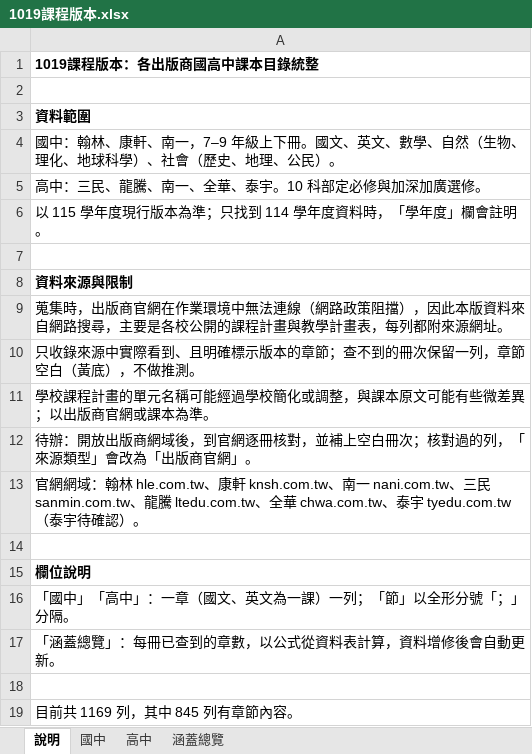
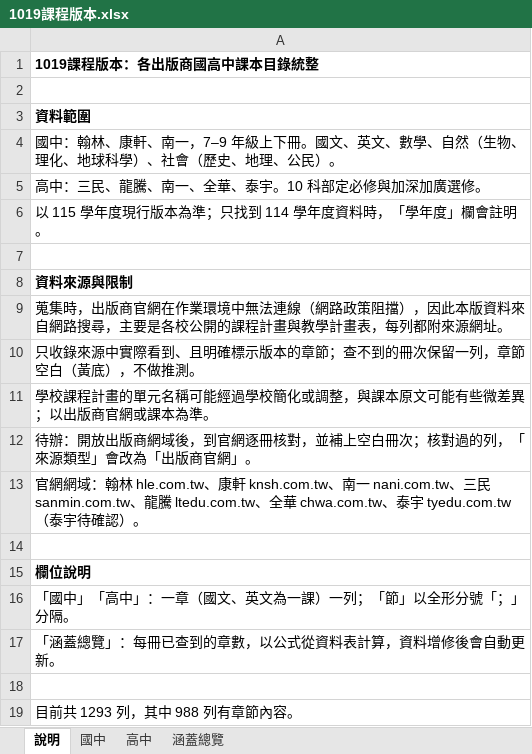
Before and after one commit to xichengyu810067-lab/chengyu, an Excel workbook: data/1019課程版本.xlsx, sheet 說明, drawn as a sheet; values as stored, in another font and other column widths than the file's, no borders; the diff names each change by its address in the sheet, - before the commit and + after, or states it on an @@ line.

```diff
--- a/data/1019課程版本.xlsx (sheet 說明)
+++ b/data/1019課程版本.xlsx (sheet 說明)
-A19: 目前共 1169 列，其中 845 列有章節內容。
+A19: 目前共 1293 列，其中 988 列有章節內容。
```
Also changed, not shown: sheet 高中, 1 other file.
